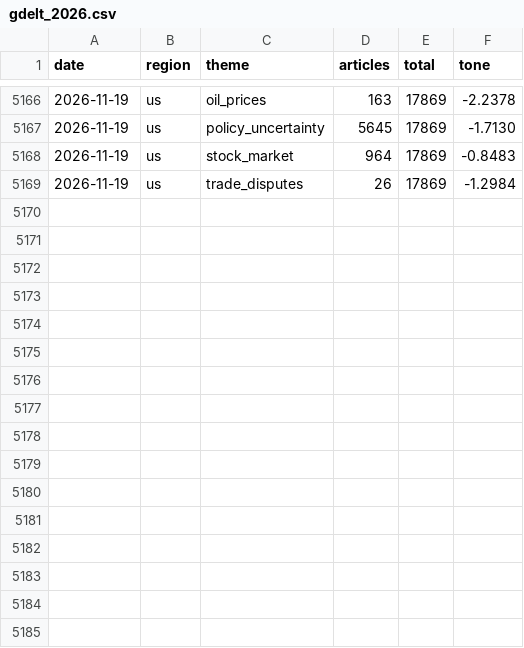
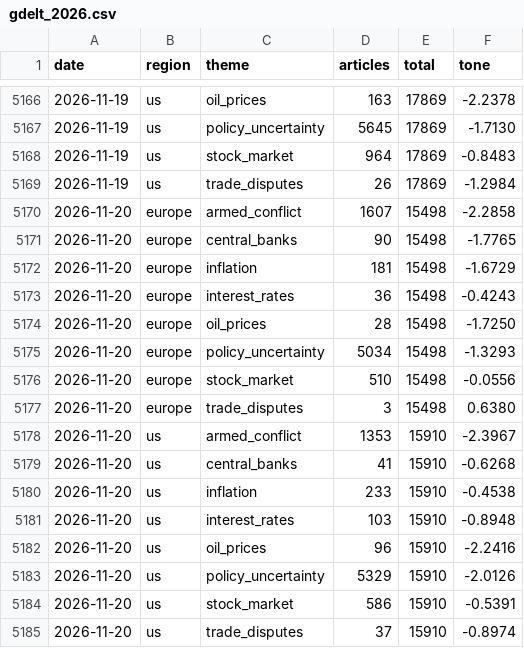
Before and after one commit to fulvior/news-vol, a CSV file: data/news/gdelt_2026.csv, drawn as a sheet; only a part is shown, gaps mark what is left out.

```diff
--- a/data/news/gdelt_2026.csv
+++ b/data/news/gdelt_2026.csv
@@ -5169 +5169,17 @@ date,region,theme,articles,total,tone
 2026-11-19,us,trade_disputes,26,17869,-1.2984
+2026-11-20,europe,armed_conflict,1607,15498,-2.2858
+2026-11-20,europe,central_banks,90,15498,-1.7765
+2026-11-20,europe,inflation,181,15498,-1.6729
+2026-11-20,europe,interest_rates,36,15498,-0.4243
+2026-11-20,europe,oil_prices,28,15498,-1.7250
+2026-11-20,europe,policy_uncertainty,5034,15498,-1.3293
+2026-11-20,europe,stock_market,510,15498,-0.0556
+2026-11-20,europe,trade_disputes,3,15498,0.6380
+2026-11-20,us,armed_conflict,1353,15910,-2.3967
+2026-11-20,us,central_banks,41,15910,-0.6268
+2026-11-20,us,inflation,233,15910,-0.4538
+2026-11-20,us,interest_rates,103,15910,-0.8948
+2026-11-20,us,oil_prices,96,15910,-2.2416
+2026-11-20,us,policy_uncertainty,5329,15910,-2.0126
+2026-11-20,us,stock_market,586,15910,-0.5391
+2026-11-20,us,trade_disputes,37,15910,-0.8974
```
Also changed, not shown: data/features/spx_rv.csv, data/features/sx5e_rv.csv, 11 other files.
